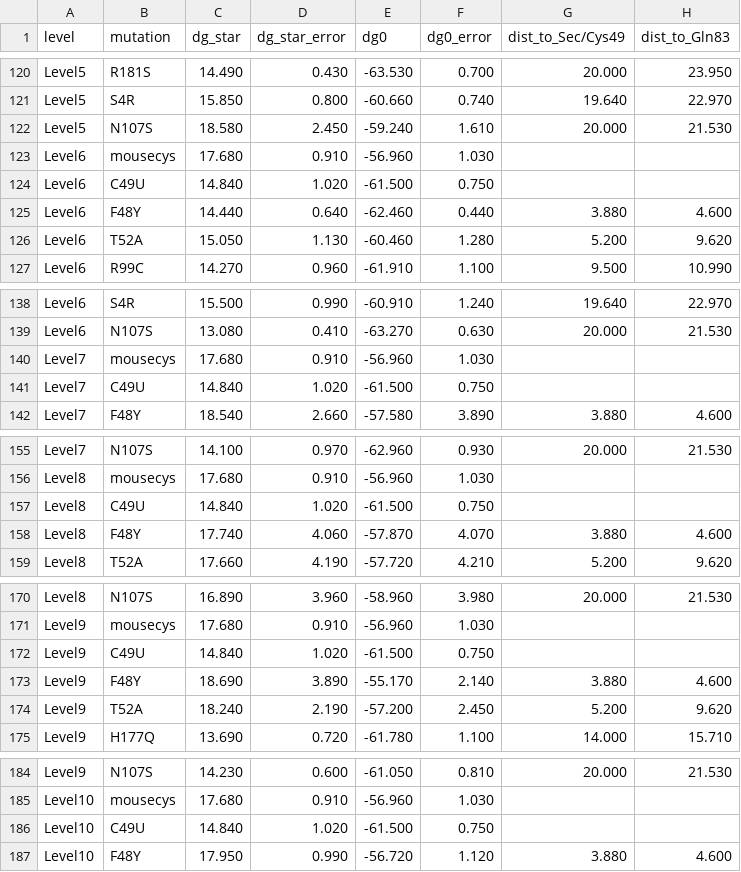
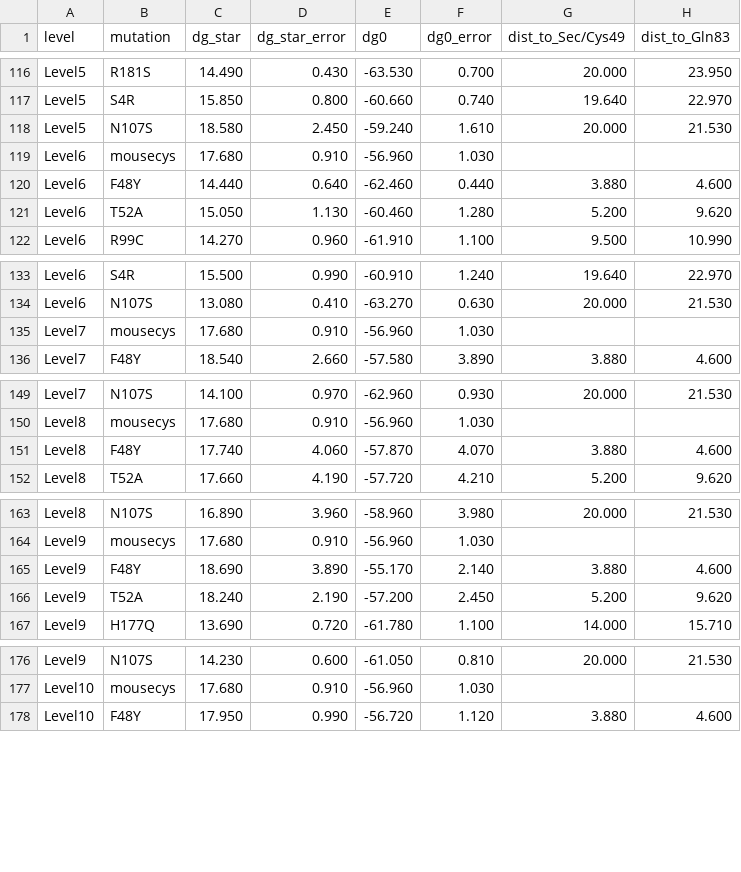
Before and after one commit to ND7996/GPX6, a CSV file: analysis/mouse_mutants_FINAL_with_distances.csv, drawn as a sheet; only a part is shown, gaps mark what is left out; the diff covers the shown part only.

```diff
--- a/analysis/mouse_mutants_FINAL_with_distances.csv
+++ b/analysis/mouse_mutants_FINAL_with_distances.csv
@@ -123,3 +119,2 @@ Level5,N107S,18.580,2.450,-59.240,1.610,20.000,21.530
 Level6,mousecys,17.680,0.910,-56.960,1.030,,
-Level6,C49U,14.840,1.020,-61.500,0.750,,
 Level6,F48Y,14.440,0.640,-62.460,0.440,3.880,4.600
@@ -140,3 +135,2 @@ Level6,N107S,13.080,0.410,-63.270,0.630,20.000,21.530
 Level7,mousecys,17.680,0.910,-56.960,1.030,,
-Level7,C49U,14.840,1.020,-61.500,0.750,,
 Level7,F48Y,18.540,2.660,-57.580,3.890,3.880,4.600
@@ -156,3 +150,2 @@ Level7,N107S,14.100,0.970,-62.960,0.930,20.000,21.530
 Level8,mousecys,17.680,0.910,-56.960,1.030,,
-Level8,C49U,14.840,1.020,-61.500,0.750,,
 Level8,F48Y,17.740,4.060,-57.870,4.070,3.880,4.600
@@ -171,3 +164,2 @@ Level8,N107S,16.890,3.960,-58.960,3.980,20.000,21.530
 Level9,mousecys,17.680,0.910,-56.960,1.030,,
-Level9,C49U,14.840,1.020,-61.500,0.750,,
 Level9,F48Y,18.690,3.890,-55.170,2.140,3.880,4.600
@@ -185,3 +177,2 @@ Level9,N107S,14.230,0.600,-61.050,0.810,20.000,21.530
 Level10,mousecys,17.680,0.910,-56.960,1.030,,
-Level10,C49U,14.840,1.020,-61.500,0.750,,
 Level10,F48Y,17.950,0.990,-56.720,1.120,3.880,4.600
```
Also changed, not shown: 14 removed rows and 6 edited cells elsewhere in this file, analysis/human_mutants_FINAL_with_distances.csv, 26 other files.
